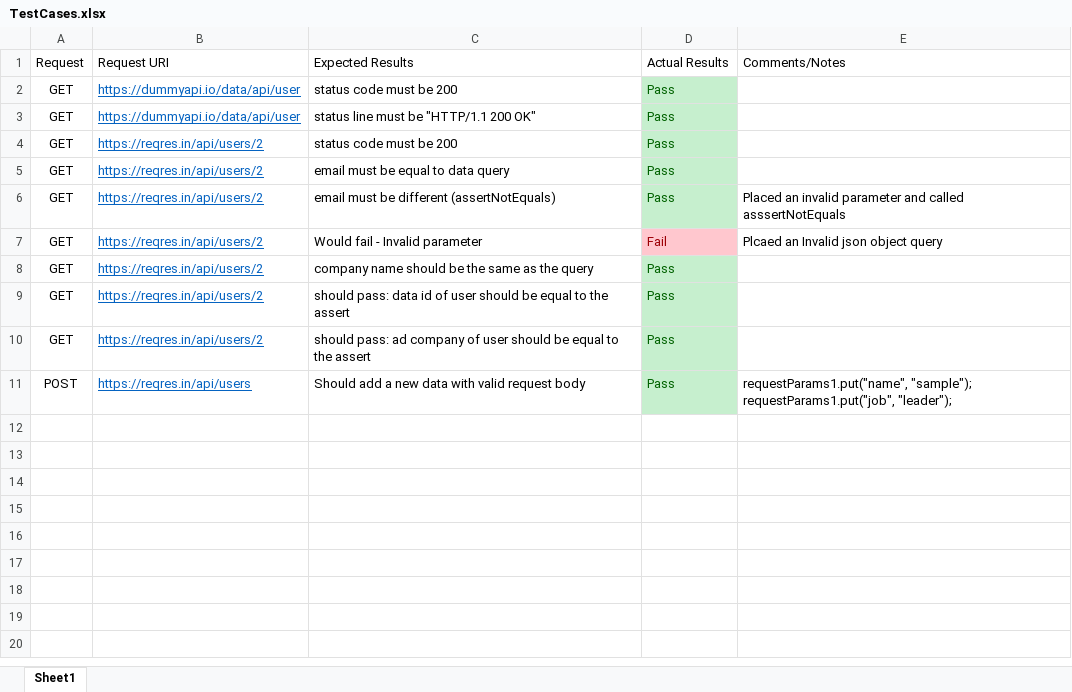
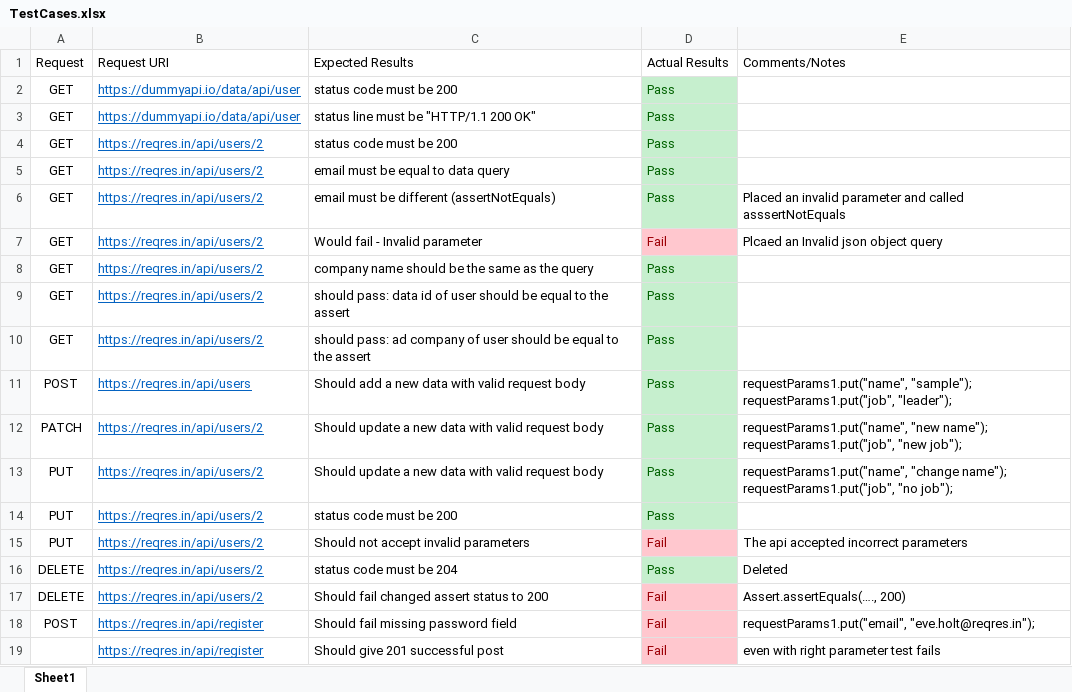
Before and after one commit to teodorodelson/TrainingCodes, an Excel workbook: TestCases.xlsx, sheet Sheet1, drawn as a sheet; values as stored, in another font and other column widths than the file's, no borders; ↵ is a line break in a cell; the diff names each change by its address in the sheet, - before the commit and + after, or states it on an @@ line.

```diff
--- a/TestCases.xlsx (sheet Sheet1)
+++ b/TestCases.xlsx (sheet Sheet1)
+row 12: PATCH | https://reqres.in/api/users/2 | Should update a new data with valid request body | Pass | requestParams1.put("name", "new name"); ↵ requestParams1.put("job", "new job");
+row 13: PUT | https://reqres.in/api/users/2 | Should update a new data with valid request body | Pass | requestParams1.put("name", "change name"); ↵ requestParams1.put("job", "no job");
+row 14: PUT | https://reqres.in/api/users/2 | status code must be 200 | Pass
+row 15: PUT | https://reqres.in/api/users/2 | Should not accept invalid parameters | Fail | The api accepted incorrect parameters
+row 16: DELETE | https://reqres.in/api/users/2 | status code must be 204 | Pass | Deleted
+row 17: DELETE | https://reqres.in/api/users/2 | Should fail changed assert status to 200 | Fail | Assert.assertEquals(…., 200)
+row 18: POST | https://reqres.in/api/register | Should fail missing password field | Fail | requestParams1.put("email", "eve.holt@reqres.in");
+row 19:  | https://reqres.in/api/register | Should give 201 successful post | Fail | even with right parameter test fails
```
Also changed, not shown: 32 other files.
